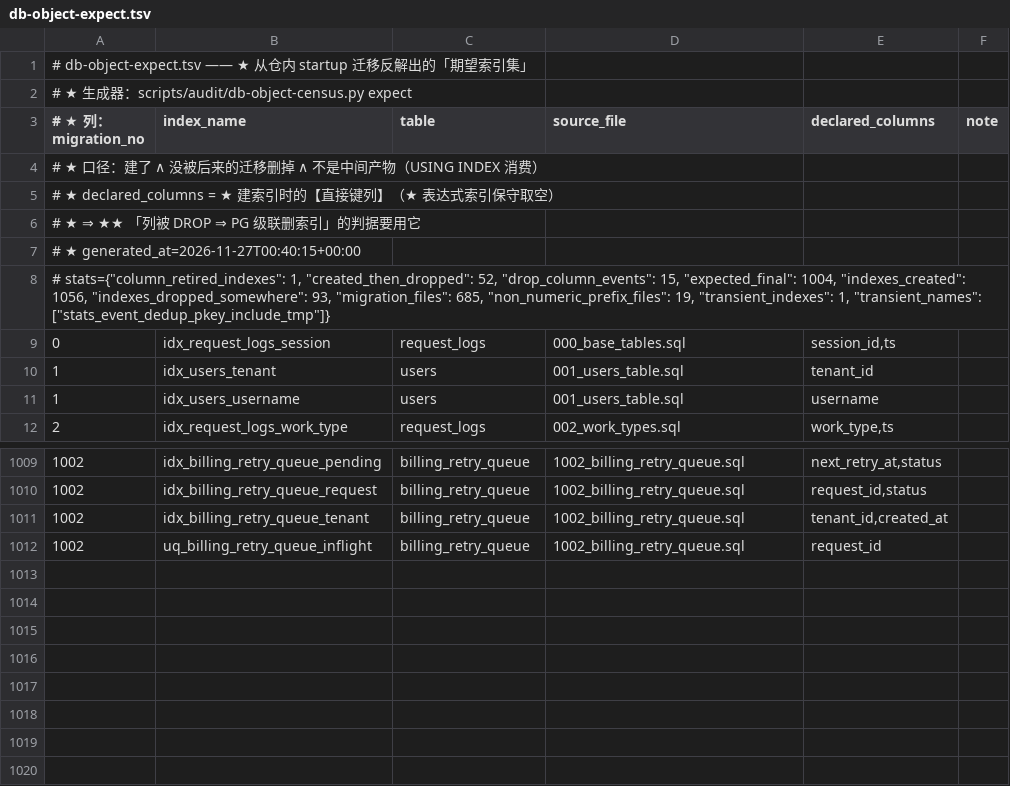
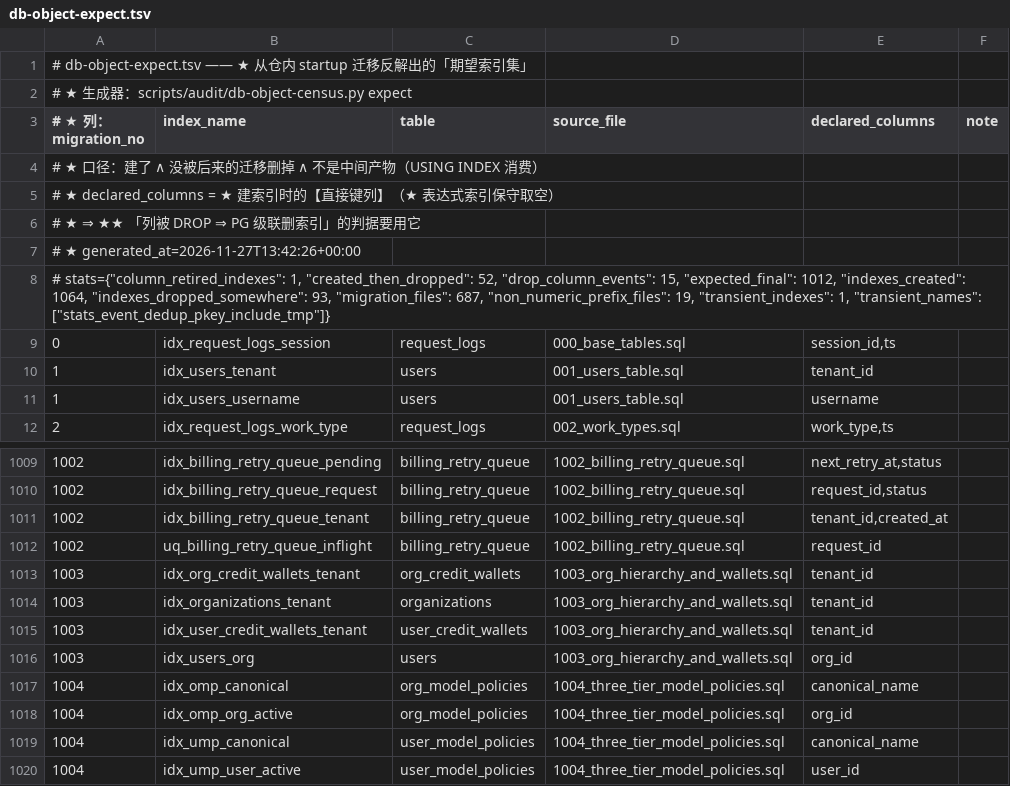
Before and after one commit to halfking/ai-native-gateway-core, a TSV file: scripts/audit/asset/db-object-expect.tsv, drawn as a sheet; only a part is shown, gaps mark what is left out.

```diff
--- a/scripts/audit/asset/db-object-expect.tsv
+++ b/scripts/audit/asset/db-object-expect.tsv
@@ -6,4 +6,4 @@
 # ★   ⇒ ★★ 「列被 DROP ⇒ PG 级联删索引」的判据要用它
-# ★ generated_at=2026-11-27T00:40:15+00:00
-# stats={"column_retired_indexes": 1, "created_then_dropped": 52, "drop_column_events": 15, "expected_final": 1004, "indexes_created": 1056, "indexes_dropped_somewhere": 93, "migration_files": 685, "non_numeric_prefix_files": 19, "transient_indexes": 1, "transient_names": ["stats_event_dedup_pkey_include_tmp"]}
+# ★ generated_at=2026-11-27T13:42:26+00:00
+# stats={"column_retired_indexes": 1, "created_then_dropped": 52, "drop_column_events": 15, "expected_final": 1012, "indexes_created": 1064, "indexes_dropped_somewhere": 93, "migration_files": 687, "non_numeric_prefix_files": 19, "transient_indexes": 1, "transient_names": ["stats_event_dedup_pkey_include_tmp"]}
 0	idx_request_logs_session	request_logs	000_base_tables.sql	session_id,ts	
@@ -1012 +1012,9 @@
 1002	uq_billing_retry_queue_inflight	billing_retry_queue	1002_billing_retry_queue.sql	request_id	
+1003	idx_org_credit_wallets_tenant	org_credit_wallets	1003_org_hierarchy_and_wallets.sql	tenant_id	
+1003	idx_organizations_tenant	organizations	1003_org_hierarchy_and_wallets.sql	tenant_id	
+1003	idx_user_credit_wallets_tenant	user_credit_wallets	1003_org_hierarchy_and_wallets.sql	tenant_id	
+1003	idx_users_org	users	1003_org_hierarchy_and_wallets.sql	org_id	
+1004	idx_omp_canonical	org_model_policies	1004_three_tier_model_policies.sql	canonical_name	
+1004	idx_omp_org_active	org_model_policies	1004_three_tier_model_policies.sql	org_id	
+1004	idx_ump_canonical	user_model_policies	1004_three_tier_model_policies.sql	canonical_name	
+1004	idx_ump_user_active	user_model_policies	1004_three_tier_model_policies.sql	user_id	
```
Also changed, not shown: scripts/audit/asset/db-object-gap-ledger.tsv.
